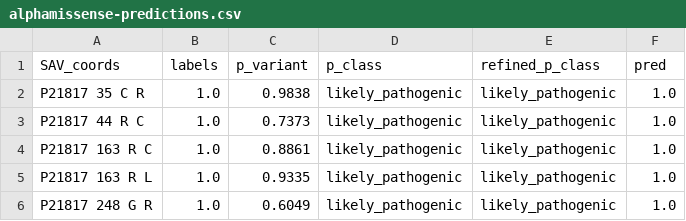
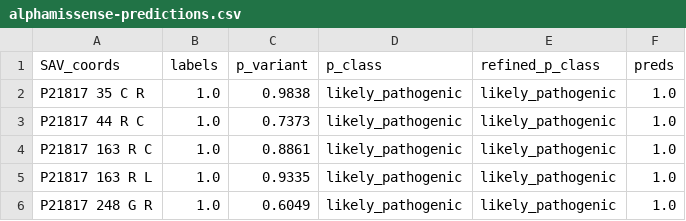
Before and after one commit to locitran/tandem, a CSV file: data/RYR1/alphamissense-predictions.csv, drawn as a sheet; only a part is shown.

```diff
--- a/data/RYR1/alphamissense-predictions.csv
+++ b/data/RYR1/alphamissense-predictions.csv
@@ -1,2 +1,2 @@
-SAV_coords,labels,p_variant,p_class,refined_p_class,pred
+SAV_coords,labels,p_variant,p_class,refined_p_class,preds
 P21817 35 C R,1.0,0.9838,likely_pathogenic,likely_pathogenic,1.0
```
Also changed, not shown: 34 other files.
